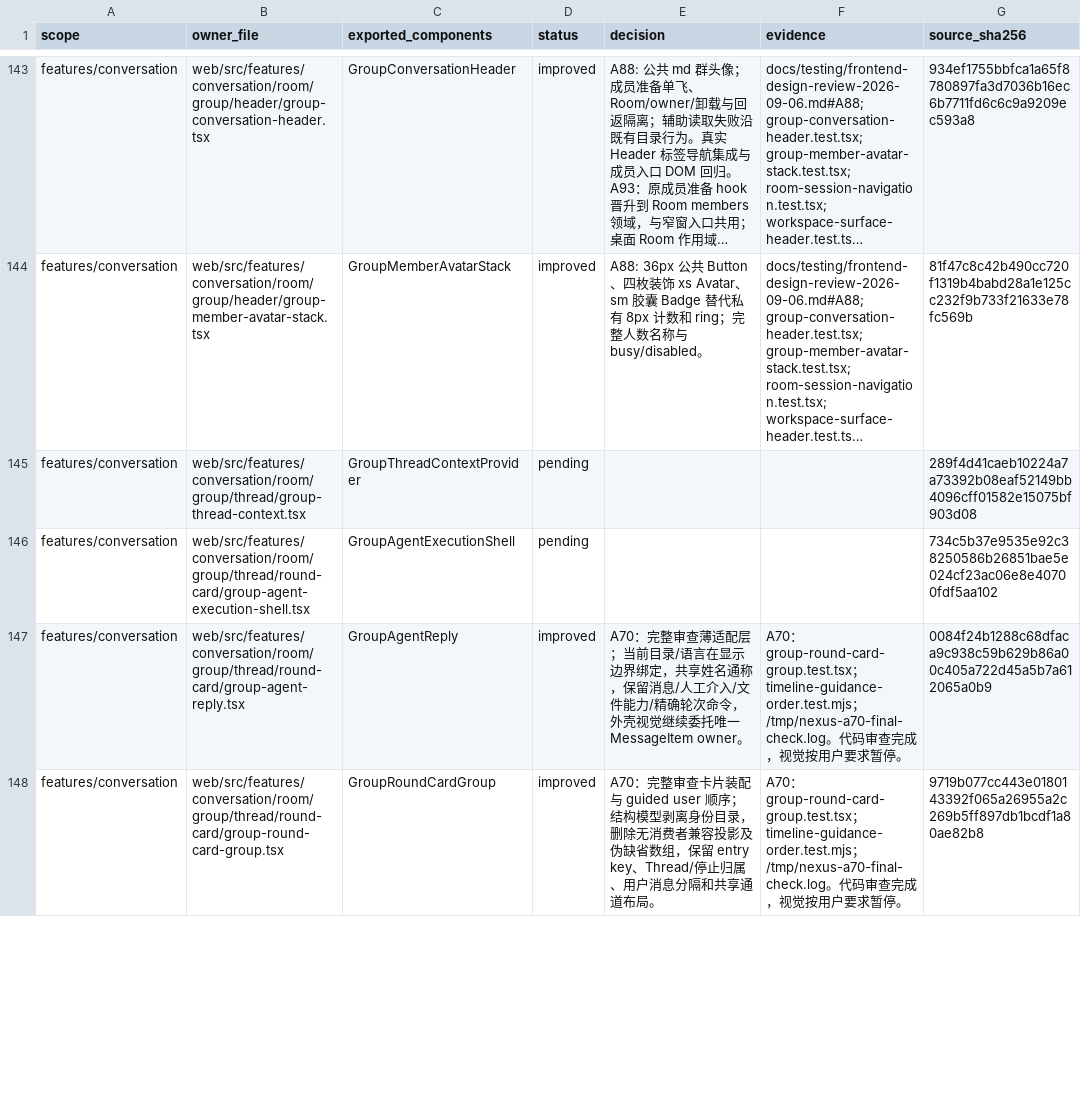
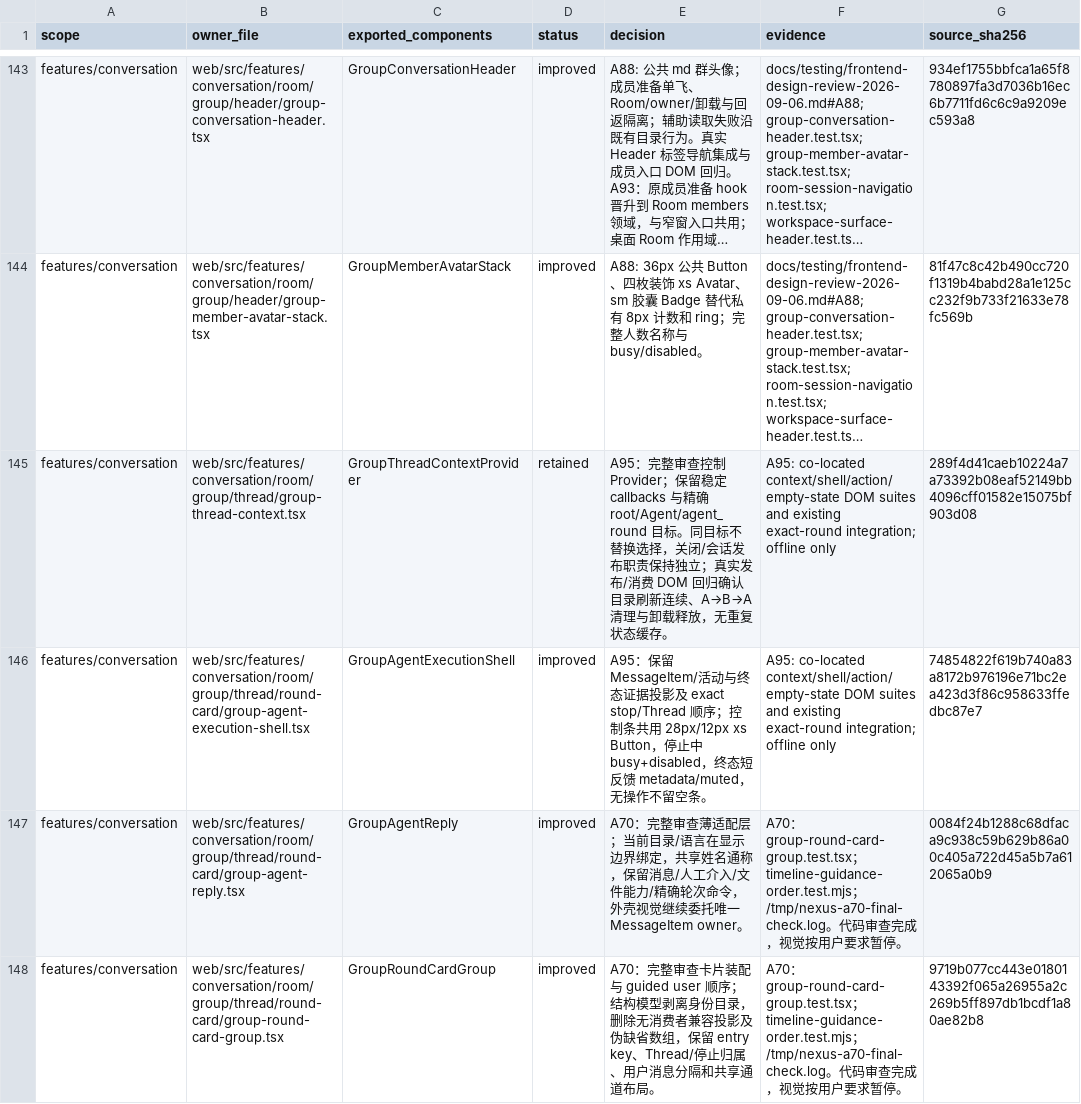
Before and after one commit to nexus-research-lab/nexus, a CSV file: docs/testing/frontend-design-review-2026-09-06.csv, drawn as a sheet; only a part is shown, gaps mark what is left out; long unchanged cells end in …; the diff covers the shown part only; the diff names each change by its address in the sheet, - before the commit and + after, or states it on an @@ line.

Commit message:
:sparkles: Improve Room execution actions and shared Thread states

```diff
--- a/docs/testing/frontend-design-review-2026-09-06.csv
+++ b/docs/testing/frontend-design-review-2026-09-06.csv
-D145 (status): pending
+D145 (status): retained
-E145 (decision): (empty)
+E145 (decision): A95：完整审查控制 Provider；保留稳定 callbacks 与精确 root/Agent/agent_round 目标。同目标不替换选择，关闭/会话发布职责保持独立；真实发布/消费 DOM 回归确认目录刷新连续、A→B→A 清理与卸载释放，无重复状态缓存。
-F145:F146 (evidence): (empty)
+F145:F146 (evidence): A95: co-located context/shell/action/empty-state DOM suites and existing exact-round integration; offline only
-D146 (status): pending
+D146 (status): improved
-E146 (decision): (empty)
+E146 (decision): A95：保留 MessageItem/活动与终态证据投影及 exact stop/Thread 顺序；控制条共用 28px/12px xs Button，停止中 busy+disabled，终态短反馈 metadata/muted，无操作不留空条。
-G146 (source_sha256): 734c5b37e9535e92c38250586b26851bae5e024cf23ac06e8e40700fdf5aa102
+G146 (source_sha256): 74854822f619b740a83a8172b976196e71bc2ea423d3f86c958633ffedbc87e7
```
Also changed, not shown: 8 edited cells elsewhere in this file, 17 other files.
